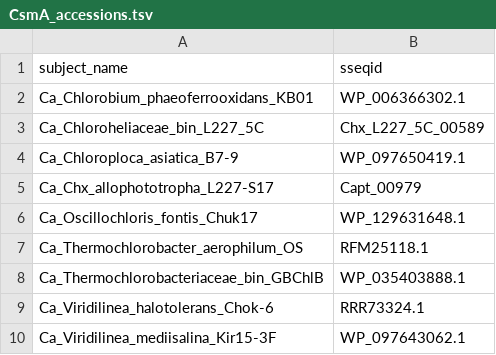
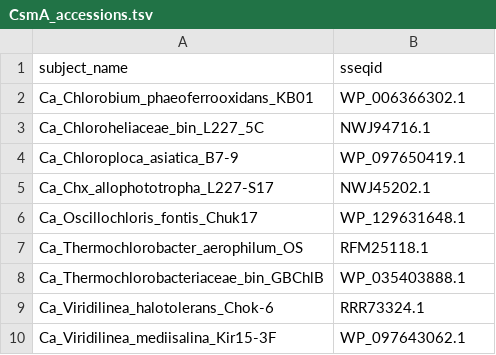
Before and after one commit to jmtsuji/Ca-Chlorohelix-allophototropha-RCI, a TSV file: comparative_genomics/alignments_and_phylogenies/CsmA/CsmA_accessions.tsv, drawn as a sheet; only a part is shown.

```diff
--- a/comparative_genomics/alignments_and_phylogenies/CsmA/CsmA_accessions.tsv
+++ b/comparative_genomics/alignments_and_phylogenies/CsmA/CsmA_accessions.tsv
@@ -2,5 +2,5 @@ subject_name	sseqid
 Ca_Chlorobium_phaeoferrooxidans_KB01	WP_006366302.1
-Ca_Chloroheliaceae_bin_L227_5C	Chx_L227_5C_00589
+Ca_Chloroheliaceae_bin_L227_5C	NWJ94716.1
 Ca_Chloroploca_asiatica_B7-9	WP_097650419.1
-Ca_Chx_allophototropha_L227-S17	Capt_00979
+Ca_Chx_allophototropha_L227-S17	NWJ45202.1
 Ca_Oscillochloris_fontis_Chuk17	WP_129631648.1
```
Also changed, not shown: comparative_genomics/alignments_and_phylogenies/BchIDH/BchIDH_accessions.tsv, comparative_genomics/alignments_and_phylogenies/BchLNB_XYZ/BchLNB_XYZ_accessions.tsv, 4 other files.
